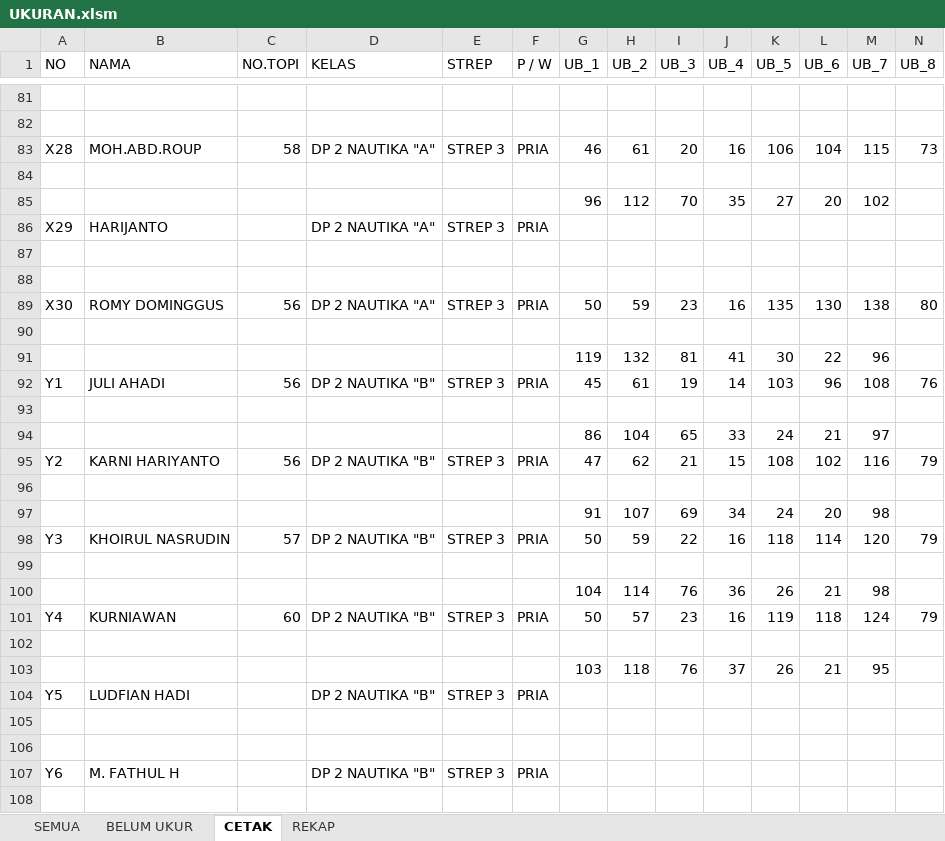
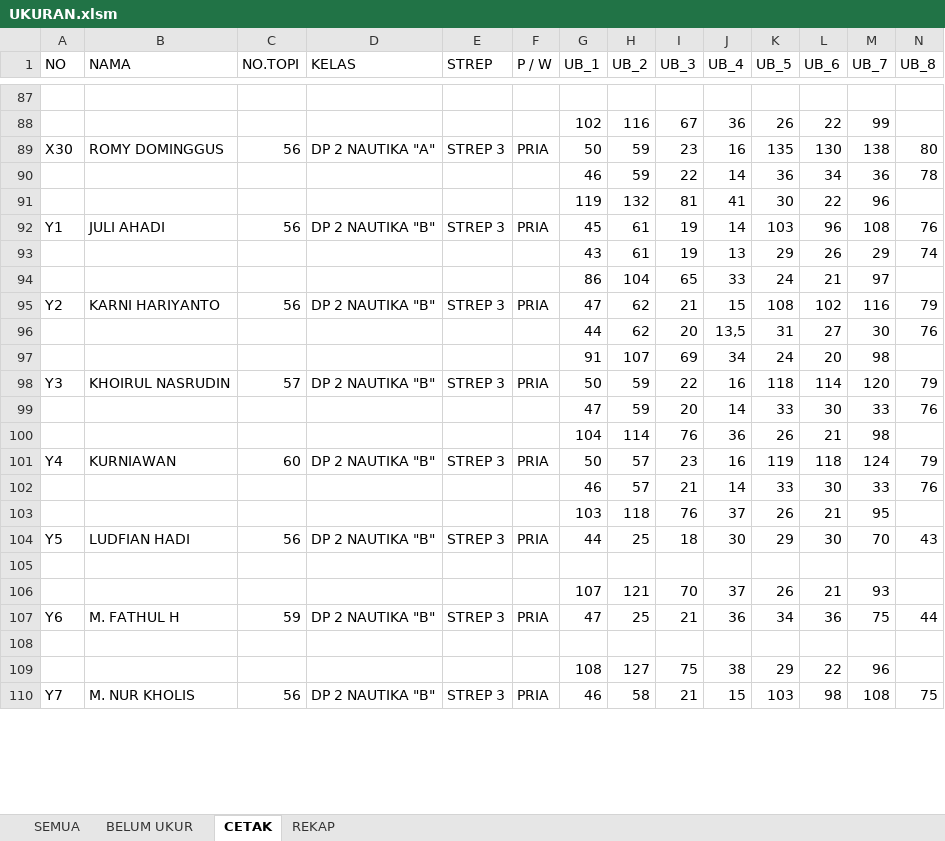
Before and after one commit to dedyhariadi/dp2-12-BN-NT, an Excel workbook: UKURAN.xlsm, sheet CETAK, drawn as a sheet; only a part is shown, gaps mark what is left out; the shorter side is filled out with more unchanged rows; values as stored, in another font and other column widths than the file's, no cell formats; removed rows and columns are numbered as before the commit, all else as after; rows hold the shown columns only; the diff covers the shown part only; the diff names each change by its address in the sheet, - before the commit and + after, or states it on an @@ line.

Commit message:
cetak baju putih

```diff
--- a/UKURAN.xlsm (sheet CETAK)
+++ b/UKURAN.xlsm (sheet CETAK)
-row 88: (empty)
+row 88:  |  |  |  |  |  | 102 | 116 | 67 | 36 | 26 | 22 | 99
-row 84: (empty)
-row 86: X29 | HARIJANTO |  | DP 2 NAUTIKA "A" | STREP 3 | PRIA
-row 87: (empty)
-row 88: (empty)
-row 90: (empty)
+row 90:  |  |  |  |  |  | 46 | 59 | 22 | 14 | 36 | 34 | 36 | 78
-row 93: (empty)
+row 93:  |  |  |  |  |  | 43 | 61 | 19 | 13 | 29 | 26 | 29 | 74
-row 96: (empty)
+row 96:  |  |  |  |  |  | 44 | 62 | 20 | 13,5 | 31 | 27 | 30 | 76
-row 99: (empty)
+row 99:  |  |  |  |  |  | 47 | 59 | 20 | 14 | 33 | 30 | 33 | 76
+row 102:  |  |  |  |  |  | 46 | 57 | 21 | 14 | 33 | 30 | 33 | 76
+row 104: Y5 | LUDFIAN HADI | 56 | DP 2 NAUTIKA "B" | STREP 3 | PRIA | 44 | 25 | 18 | 30 | 29 | 30 | 70 | 43
-row 104: Y5 | LUDFIAN HADI |  | DP 2 NAUTIKA "B" | STREP 3 | PRIA
+row 106:  |  |  |  |  |  | 107 | 121 | 70 | 37 | 26 | 21 | 93
+row 107: Y6 | M. FATHUL H | 59 | DP 2 NAUTIKA "B" | STREP 3 | PRIA | 47 | 25 | 21 | 36 | 34 | 36 | 75 | 44
-row 109: (empty)
+row 109:  |  |  |  |  |  | 108 | 127 | 75 | 38 | 29 | 22 | 96
-row 107: Y6 | M. FATHUL H |  | DP 2 NAUTIKA "B" | STREP 3 | PRIA
-row 108: (empty)
```
Also changed, not shown: 21 added rows, 18 removed rows, 7 moved rows and 927 edited cells elsewhere in this sheet, sheet SEMUA, sheet BELUM UKUR, sheet REKAP, cell formats, 9 other files.
